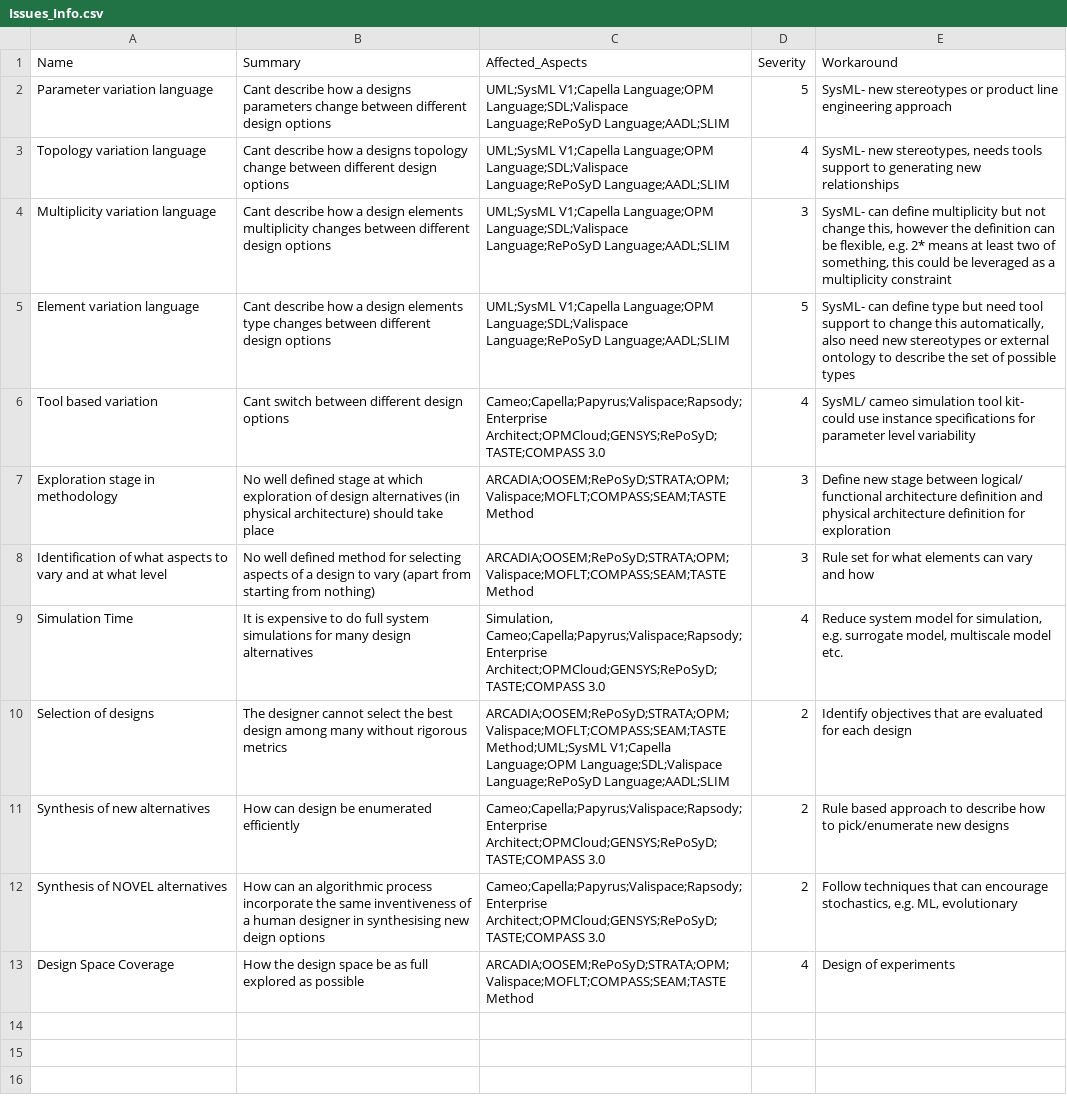
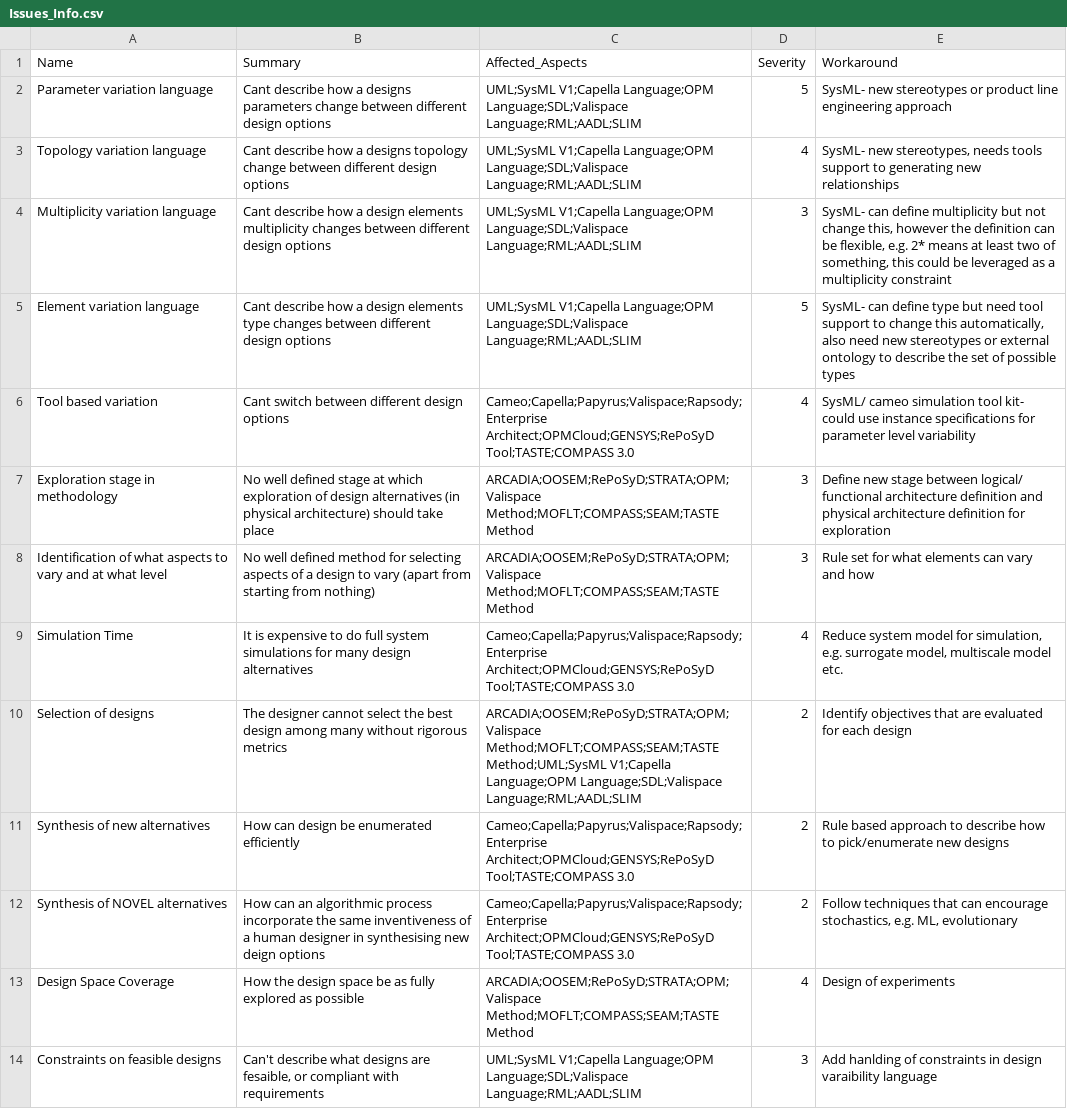
Before and after one commit to Ghipag/MBSE_Design_Space_Problem_Space, a CSV file: data/Issues_Info.csv, drawn as a sheet; the diff names each change by its address in the sheet, - before the commit and + after, or states it on an @@ line.

```diff
--- a/data/Issues_Info.csv
+++ b/data/Issues_Info.csv
-C2:C5 (Affected_Aspects): …Language;OPM Language;SDL;Valispace Language;RePoSyD Language;AADL;SLIM
+C2:C5 (Affected_Aspects): …Language;OPM Language;SDL;Valispace Language;RML;AADL;SLIM
-C6 (Affected_Aspects): Cameo;Capella;Papyrus;Valispace;Rapsody;Enterprise Architect;OPMCloud;GENSYS;RePoSyD;TASTE;COMPASS 3.0
+C6 (Affected_Aspects): Cameo;Capella;Papyrus;Valispace;Rapsody;Enterprise Architect;OPMCloud;GENSYS;RePoSyD Tool;TASTE;COMPASS 3.0
-C7:C8 (Affected_Aspects): ARCADIA;OOSEM;RePoSyD;STRATA;OPM;Valispace;MOFLT;COMPASS;SEAM;TASTE Method
+C7:C8 (Affected_Aspects): ARCADIA;OOSEM;RePoSyD;STRATA;OPM;Valispace Method;MOFLT;COMPASS;SEAM;TASTE Method
-C9 (Affected_Aspects): Simulation, Cameo;Capella;Papyrus;Valispace;Rapsody;Enterprise Architect;OPMCloud;GENSYS;RePoSyD;TASTE;COMPASS 3.0
+C9 (Affected_Aspects): Cameo;Capella;Papyrus;Valispace;Rapsody;Enterprise Architect;OPMCloud;GENSYS;RePoSyD Tool;TASTE;COMPASS 3.0
-C10 (Affected_Aspects): ARCADIA;OOSEM;RePoSyD;STRATA;OPM;Valispace;MOFLT;COMPASS;SEAM;TASTE Method;UML;SysML V1;Capella Language;OPM Language;SDL;Valispace Language;RePoSyD Language;AADL;SLIM
+C10 (Affected_Aspects): ARCADIA;OOSEM;RePoSyD;STRATA;OPM;Valispace Method;MOFLT;COMPASS;SEAM;TASTE Method;UML;SysML V1;Capella Language;OPM Language;SDL;Valispace Language;RML;AADL;SLIM
-C11:C12 (Affected_Aspects): Cameo;Capella;Papyrus;Valispace;Rapsody;Enterprise Architect;OPMCloud;GENSYS;RePoSyD;TASTE;COMPASS 3.0
+C11:C12 (Affected_Aspects): Cameo;Capella;Papyrus;Valispace;Rapsody;Enterprise Architect;OPMCloud;GENSYS;RePoSyD Tool;TASTE;COMPASS 3.0
-B13 (Summary): …be as full explored as…
+B13 (Summary): …be as fully explored as…
-C13 (Affected_Aspects): ARCADIA;OOSEM;RePoSyD;STRATA;OPM;Valispace;MOFLT;COMPASS;SEAM;TASTE Method
+C13 (Affected_Aspects): ARCADIA;OOSEM;RePoSyD;STRATA;OPM;Valispace Method;MOFLT;COMPASS;SEAM;TASTE Method
+row 14: Constraints on feasible designs | Can't describe what designs are fesaible, or compliant with requirements | UML;SysML V1;Capella Language;OPM Language;SDL;Valispace Language;RML;AADL;SLIM | 3 | Add hanlding of constraints in design varaibility language
```
Also changed, not shown: data/Languages_Info.csv, data/Methods_Info.csv, 5 other files.
